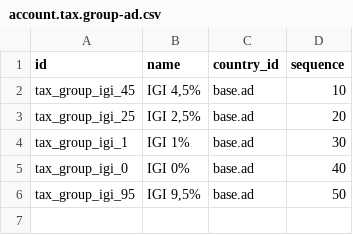
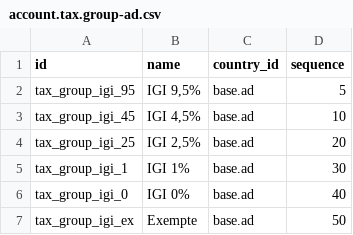
Before and after one commit to dalsina/l10n_ad, a CSV file: l10n_ad/data/template/account.tax.group-ad.csv, drawn as a sheet.

```diff
--- a/l10n_ad/data/template/account.tax.group-ad.csv
+++ b/l10n_ad/data/template/account.tax.group-ad.csv
@@ -1,2 +1,3 @@
 "id","name","country_id","sequence"
+"tax_group_igi_95","IGI 9,5%","base.ad","5"
 "tax_group_igi_45","IGI 4,5%","base.ad","10"
@@ -5,2 +6,2 @@
 "tax_group_igi_0","IGI 0%","base.ad","40"
-"tax_group_igi_95","IGI 9,5%","base.ad","50"
+"tax_group_igi_ex","Exempte","base.ad","50"
```
Also changed, not shown: l10n_ad/data/template/account.account-ad.csv, l10n_ad/data/template/account.tax-ad.csv, 1 other file.
